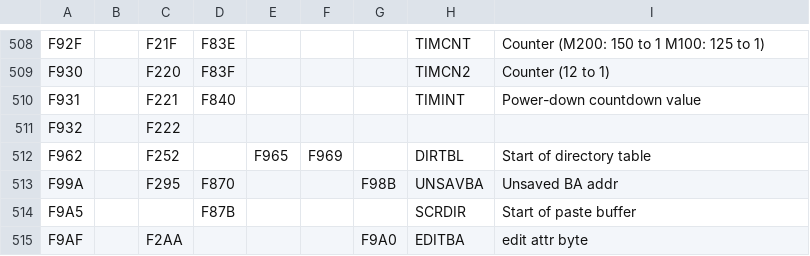
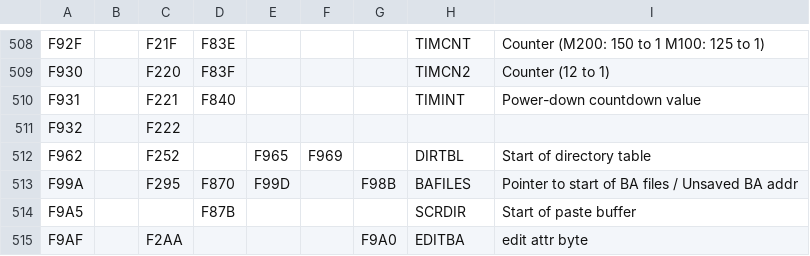
Before and after one commit to bkw777/m100_dev, a CSV file: rom_cross_map.csv, drawn as a sheet; only a part is shown, gaps mark what is left out.

```diff
--- a/rom_cross_map.csv
+++ b/rom_cross_map.csv
@@ -512,3 +512,3 @@ F932,,F222,,,,,,
 F962,,F252,,F965,F969,,DIRTBL,Start of directory table
-F99A,,F295,F870,,,F98B,UNSAVBA,Unsaved BA addr
+F99A,,F295,F870,F99D,,F98B,BAFILES,Pointer to start of BA files / Unsaved BA addr
 F9A5,,,F87B,,,,SCRDIR,Start of paste buffer
```
Also changed, not shown: 1 other file.
